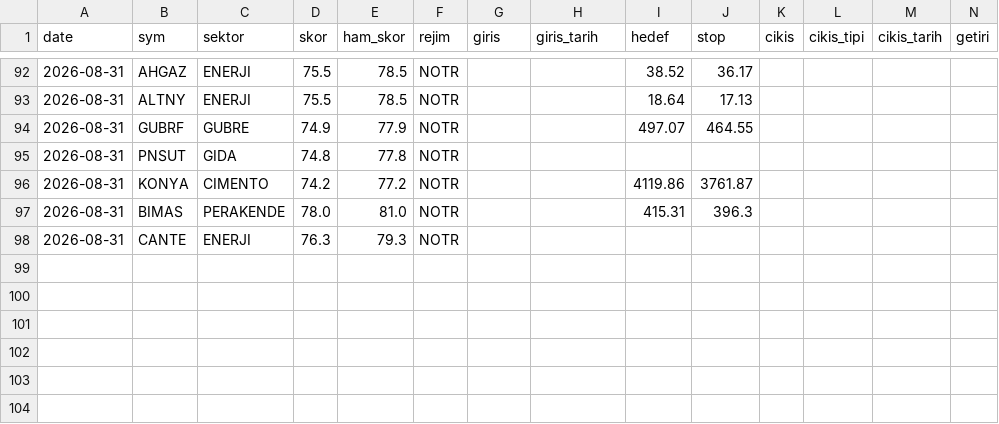
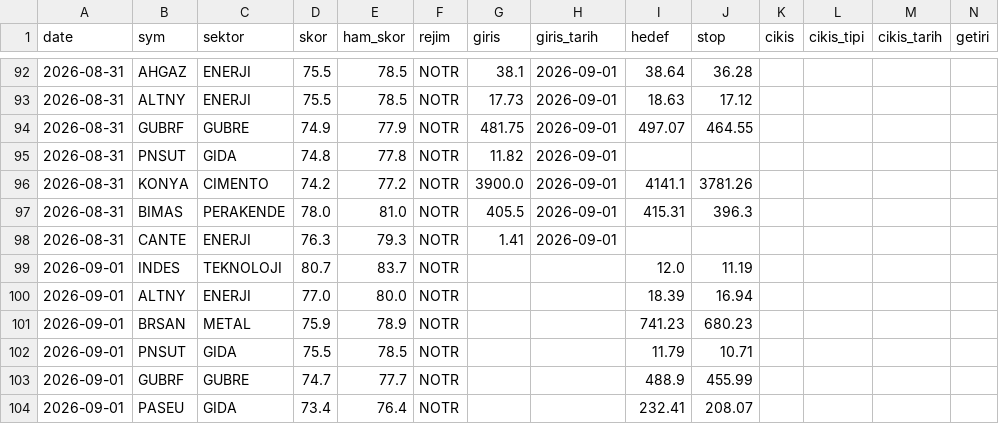
Before and after one commit to Mert04260/bist-radar, a CSV file: canli-izleme/signals.csv, drawn as a sheet; only a part is shown, gaps mark what is left out; rows hold the shown columns only; the diff covers the shown part only; the diff names each change by its address in the sheet, - before the commit and + after, or states it on an @@ line.

```diff
--- a/canli-izleme/signals.csv
+++ b/canli-izleme/signals.csv
-G92 (giris): (empty)
+G92 (giris): 38.1
-H92:H98 (giris_tarih): (empty)
+H92:H98 (giris_tarih): 2026-09-01
-I92 (hedef): 38.52
+I92 (hedef): 38.64
-J92 (stop): 36.17
+J92 (stop): 36.28
-G93 (giris): (empty)
+G93 (giris): 17.73
-I93 (hedef): 18.64
+I93 (hedef): 18.63
-J93 (stop): 17.13
+J93 (stop): 17.12
-G94 (giris): (empty)
+G94 (giris): 481.75
-G95 (giris): (empty)
+G95 (giris): 11.82
-G96 (giris): (empty)
+G96 (giris): 3900.0
-I96 (hedef): 4119.86
+I96 (hedef): 4141.1
-J96 (stop): 3761.87
+J96 (stop): 3781.26
-G97 (giris): (empty)
+G97 (giris): 405.5
-G98 (giris): (empty)
+G98 (giris): 1.41
+row 99: 2026-09-01 | INDES | TEKNOLOJI | 80.7 | 83.7 | NOTR |  |  | 12.0 | 11.19
+row 100: 2026-09-01 | ALTNY | ENERJI | 77.0 | 80.0 | NOTR |  |  | 18.39 | 16.94
+row 101: 2026-09-01 | BRSAN | METAL | 75.9 | 78.9 | NOTR |  |  | 741.23 | 680.23
+row 102: 2026-09-01 | PNSUT | GIDA | 75.5 | 78.5 | NOTR |  |  | 11.79 | 10.71
+row 103: 2026-09-01 | GUBRF | GUBRE | 74.7 | 77.7 | NOTR |  |  | 488.9 | 455.99
+row 104: 2026-09-01 | PASEU | GIDA | 73.4 | 76.4 | NOTR |  |  | 232.41 | 208.07
```
Also changed, not shown: 44 edited cells elsewhere in this file, 1 other file.
